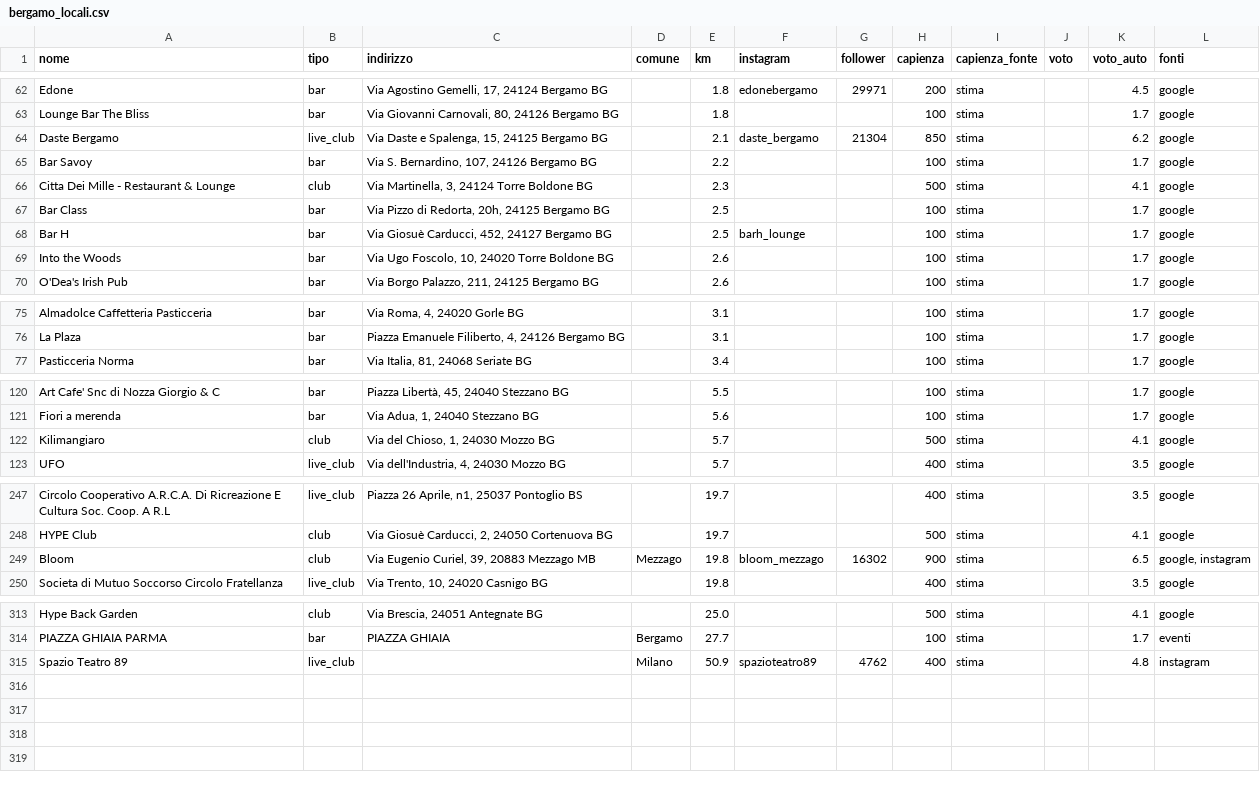
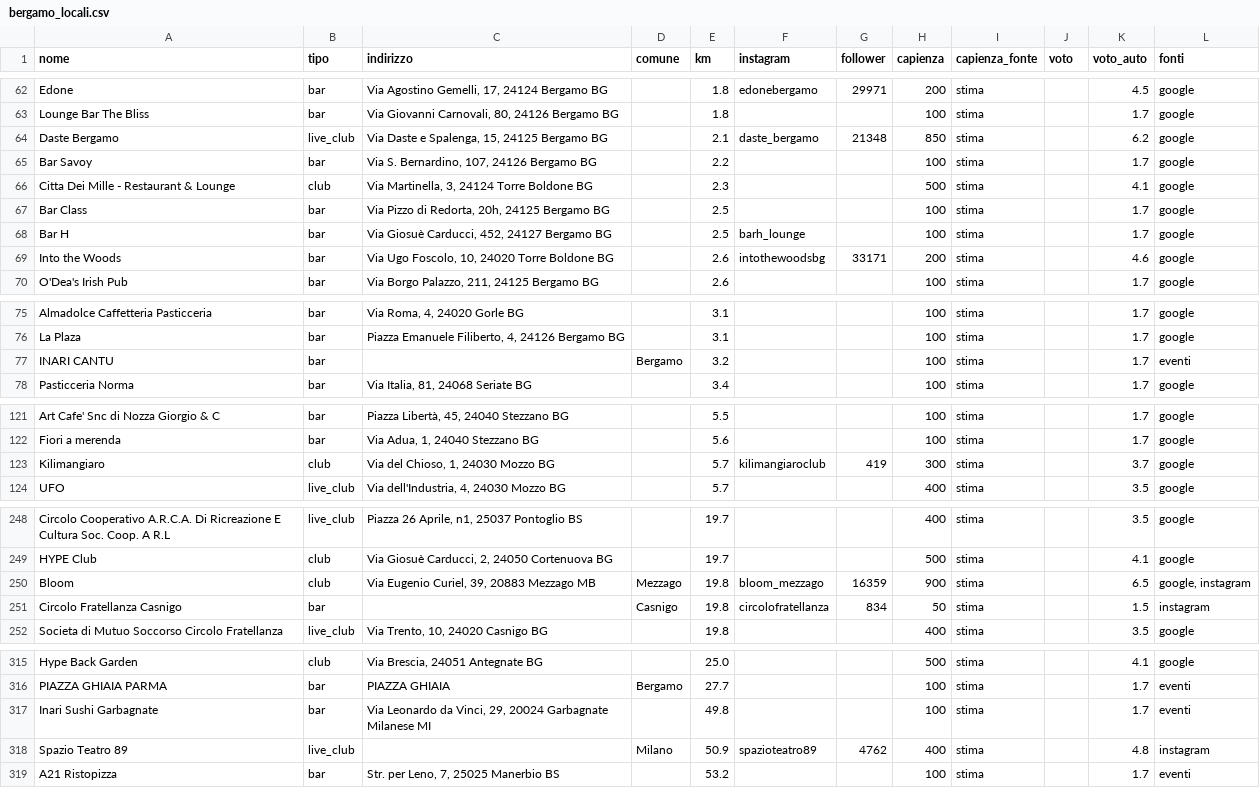
Before and after one commit to filipponoidevents-blip/bergamo-events, a CSV file: cities/bergamo/out/bergamo_locali.csv, drawn as a sheet; only a part is shown, gaps mark what is left out; the diff covers the shown part only.

```diff
--- a/cities/bergamo/out/bergamo_locali.csv
+++ b/cities/bergamo/out/bergamo_locali.csv
@@ -63,3 +63,3 @@ Edone;bar;Via Agostino Gemelli, 17, 24124 Bergamo BG;;1.8;edonebergamo;29971;200
 Lounge Bar The Bliss;bar;Via Giovanni Carnovali, 80, 24126 Bergamo BG;;1.8;;;100;stima;;1.7;google
-Daste Bergamo;live_club;Via Daste e Spalenga, 15, 24125 Bergamo BG;;2.1;daste_bergamo;21304;850;stima;;6.2;google
+Daste Bergamo;live_club;Via Daste e Spalenga, 15, 24125 Bergamo BG;;2.1;daste_bergamo;21348;850;stima;;6.2;google
 Bar Savoy;bar;Via S. Bernardino, 107, 24126 Bergamo BG;;2.2;;;100;stima;;1.7;google
@@ -68,3 +68,3 @@ Bar Class;bar;Via Pizzo di Redorta, 20h, 24125 Bergamo BG;;2.5;;;100;stima;;1.7;
 Bar H;bar;Via Giosuè Carducci, 452, 24127 Bergamo BG;;2.5;barh_lounge;;100;stima;;1.7;google
-Into the Woods;bar;Via Ugo Foscolo, 10, 24020 Torre Boldone BG;;2.6;;;100;stima;;1.7;google
+Into the Woods;bar;Via Ugo Foscolo, 10, 24020 Torre Boldone BG;;2.6;intothewoodsbg;33171;200;stima;;4.6;google
 O'Dea's Irish Pub;bar;Via Borgo Palazzo, 211, 24125 Bergamo BG;;2.6;;;100;stima;;1.7;google
@@ -76,2 +76,3 @@ Almadolce Caffetteria Pasticceria;bar;Via Roma, 4, 24020 Gorle BG;;3.1;;;100;sti
 La Plaza;bar;Piazza Emanuele Filiberto, 4, 24126 Bergamo BG;;3.1;;;100;stima;;1.7;google
+INARI CANTU;bar;;Bergamo;3.2;;;100;stima;;1.7;eventi
 Pasticceria Norma;bar;Via Italia, 81, 24068 Seriate BG;;3.4;;;100;stima;;1.7;google
@@ -121,3 +122,3 @@ Art Cafe' Snc di Nozza Giorgio & C;bar;Piazza Libertà, 45, 24040 Stezzano BG;;5
 Fiori a merenda;bar;Via Adua, 1, 24040 Stezzano BG;;5.6;;;100;stima;;1.7;google
-Kilimangiaro;club;Via del Chioso, 1, 24030 Mozzo BG;;5.7;;;500;stima;;4.1;google
+Kilimangiaro;club;Via del Chioso, 1, 24030 Mozzo BG;;5.7;kilimangiaroclub;419;300;stima;;3.7;google
 UFO;live_club;Via dell'Industria, 4, 24030 Mozzo BG;;5.7;;;400;stima;;3.5;google
@@ -248,3 +249,4 @@ Circolo Cooperativo A.R.C.A. Di Ricreazione E Cultura Soc. Coop. A R.L;live_club
 HYPE Club;club;Via Giosuè Carducci, 2, 24050 Cortenuova BG;;19.7;;;500;stima;;4.1;google
-Bloom;club;Via Eugenio Curiel, 39, 20883 Mezzago MB;Mezzago;19.8;bloom_mezzago;16302;900;stima;;6.5;google, instagram
+Bloom;club;Via Eugenio Curiel, 39, 20883 Mezzago MB;Mezzago;19.8;bloom_mezzago;16359;900;stima;;6.5;google, instagram
+Circolo Fratellanza Casnigo;bar;;Casnigo;19.8;circolofratellanza;834;50;stima;;1.5;instagram
 Societa di Mutuo Soccorso Circolo Fratellanza;live_club;Via Trento, 10, 24020 Casnigo BG;;19.8;;;400;stima;;3.5;google
@@ -314,2 +316,4 @@ Hype Back Garden;club;Via Brescia, 24051 Antegnate BG;;25.0;;;500;stima;;4.1;goo
 PIAZZA GHIAIA PARMA;bar;PIAZZA GHIAIA;Bergamo;27.7;;;100;stima;;1.7;eventi
+Inari Sushi Garbagnate;bar;Via Leonardo da Vinci, 29, 20024 Garbagnate Milanese MI;;49.8;;;100;stima;;1.7;eventi
 Spazio Teatro 89;live_club;;Milano;50.9;spazioteatro89;4762;400;stima;;4.8;instagram
+A21 Ristopizza;bar;Str. per Leno, 7, 25025 Manerbio BS;;53.2;;;100;stima;;1.7;eventi
```
Also changed, not shown: 14 edited cells elsewhere in this file, cities/bergamo/out/bergamo_eventi.csv, cities/bergamo/out/bergamo_profili.csv, 12 other files.
